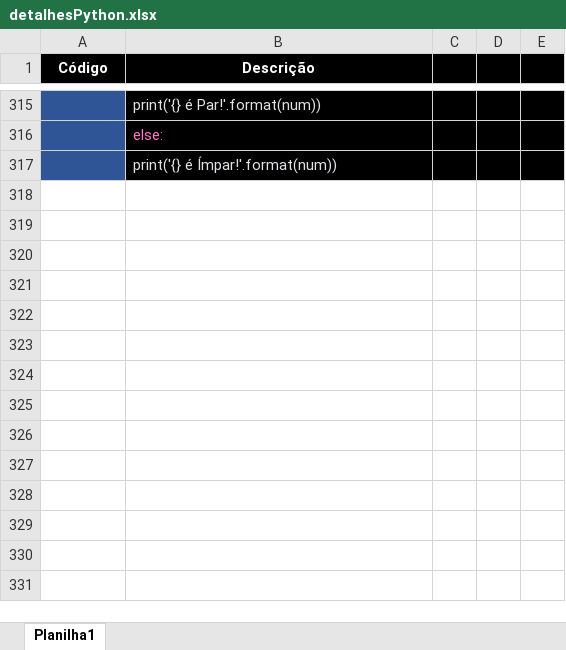
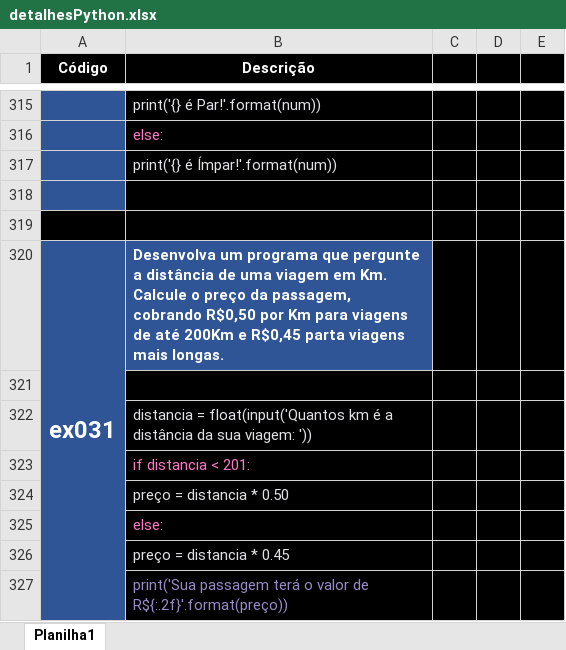
Before and after one commit to ThiagoCamponez/python, an Excel workbook: detalhesPython.xlsx, sheet Planilha1, drawn as a sheet; only a part is shown, gaps mark what is left out; values as stored, in another font and other column widths than the file's, no borders; ↵ is a line break in a cell; the diff names each change by its address in the sheet, - before the commit and + after, or states it on an @@ line.

Commit message:
Atualizado o ex031 e planilha

```diff
--- a/detalhesPython.xlsx (sheet Planilha1)
+++ b/detalhesPython.xlsx (sheet Planilha1)
+row 318: (empty)
+row 319: (empty)
+row 320: ex031 | Desenvolva um programa que pergunte a distância de uma viagem em Km. Calcule o preço da passagem, ↵ cobrando R$0,50 por Km para viagens de até 200Km e R$0,45 parta viagens mais longas.
+row 321: (empty)
+row 322:  | distancia = float(input('Quantos km é a distância da sua viagem: '))
+row 323:  | if distancia < 201:
+row 324:  | preço = distancia * 0.50
+row 325:  | else:
+row 326:  | preço = distancia * 0.45
+row 327:  | print('Sua passagem terá o valor de R${:.2f}'.format(preço))
```
Also changed, not shown: 1 other file.
